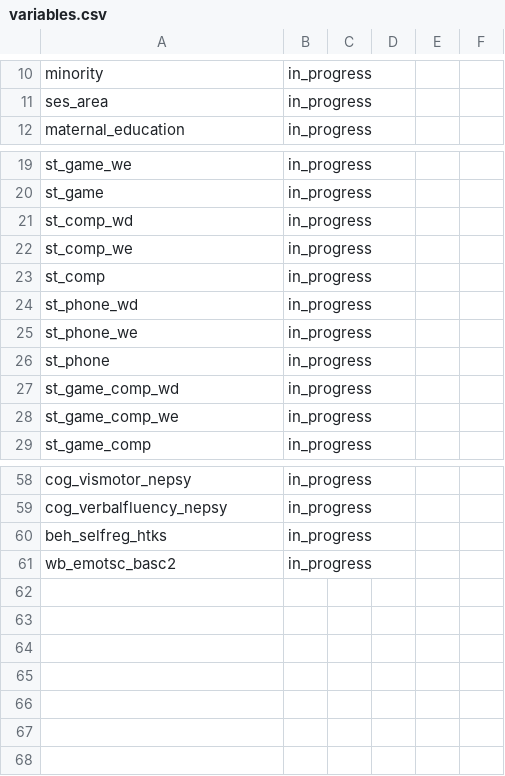
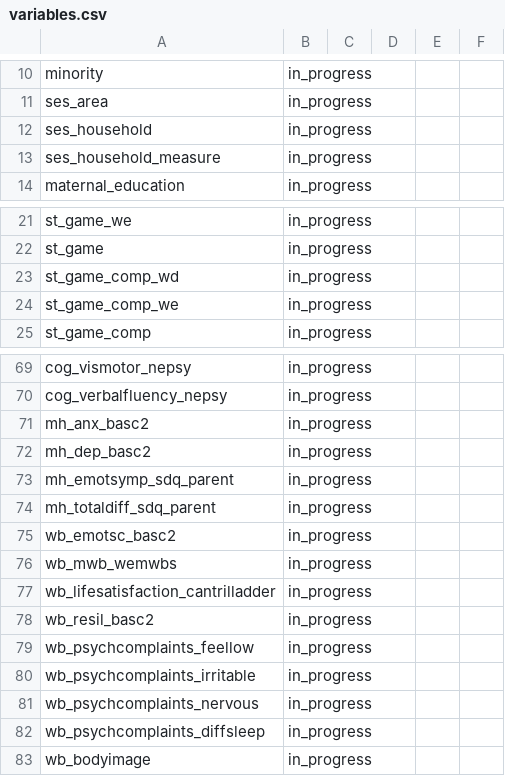
Before and after one commit to Motivation-and-Behaviour/bigger_picture, a CSV file: harmonisation/datasets/BPIPD-232/variables.csv, drawn as a sheet; only a part is shown, gaps mark what is left out; the diff covers the shown part only.

```diff
--- a/harmonisation/datasets/BPIPD-232/variables.csv
+++ b/harmonisation/datasets/BPIPD-232/variables.csv
@@ -11,2 +11,4 @@ minority,in_progress,,,,
 ses_area,in_progress,,,,
+ses_household,in_progress,,,,
+ses_household_measure,in_progress,,,,
 maternal_education,in_progress,,,,
@@ -20,8 +22,2 @@ st_game_we,in_progress,,,,
 st_game,in_progress,,,,
-st_comp_wd,in_progress,,,,
-st_comp_we,in_progress,,,,
-st_comp,in_progress,,,,
-st_phone_wd,in_progress,,,,
-st_phone_we,in_progress,,,,
-st_phone,in_progress,,,,
 st_game_comp_wd,in_progress,,,,
@@ -59,3 +70,14 @@ cog_vismotor_nepsy,in_progress,,,,
 cog_verbalfluency_nepsy,in_progress,,,,
-beh_selfreg_htks,in_progress,,,,
+mh_anx_basc2,in_progress,,,,
+mh_dep_basc2,in_progress,,,,
+mh_emotsymp_sdq_parent,in_progress,,,,
+mh_totaldiff_sdq_parent,in_progress,,,,
 wb_emotsc_basc2,in_progress,,,,
+wb_mwb_wemwbs,in_progress,,,,
+wb_lifesatisfaction_cantrilladder,in_progress,,,,
+wb_resil_basc2,in_progress,,,,
+wb_psychcomplaints_feellow,in_progress,,,,
+wb_psychcomplaints_irritable,in_progress,,,,
+wb_psychcomplaints_nervous,in_progress,,,,
+wb_psychcomplaints_diffsleep,in_progress,,,,
+wb_bodyimage,in_progress,,,,
```
Also changed, not shown: 10 added rows and 3 edited cells elsewhere in this file, 4 other files.
